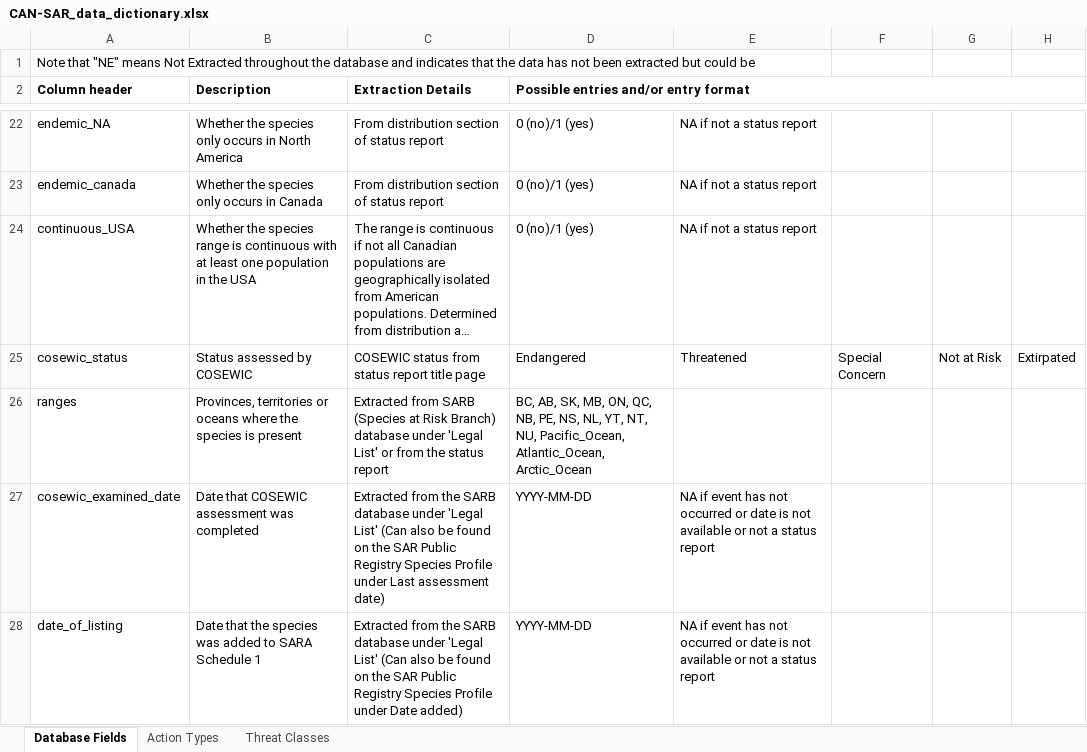
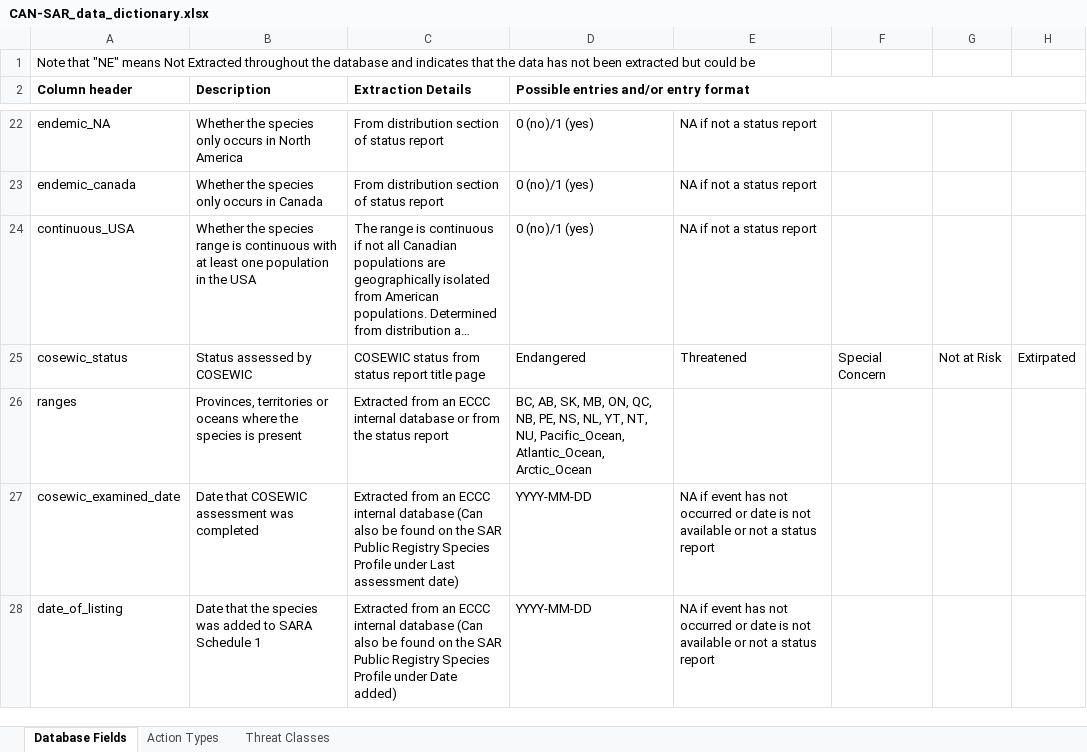
Before and after one commit to LandSciTech/CANSARD, an Excel workbook: data-raw/data-out/CAN-SAR_data_dictionary.xlsx, sheet Database Fields, drawn as a sheet; only a part is shown, gaps mark what is left out; long unchanged cells end in …; values as stored, in another font and other column widths than the file's, no borders; conditional formats not drawn; the diff covers the shown part only; the diff names each change by its address in the sheet, - before the commit and + after, or states it on an @@ line.

Commit message:
update to ECCC internal database

```diff
--- a/data-raw/data-out/CAN-SAR_data_dictionary.xlsx (sheet Database Fields)
+++ b/data-raw/data-out/CAN-SAR_data_dictionary.xlsx (sheet Database Fields)
-C26 (Extraction Details): Extracted from SARB (Species at Risk Branch) database under 'Legal List' or from…
+C26 (Extraction Details): Extracted from an ECCC internal database or from…
-C27 (Extraction Details): Extracted from the SARB database under 'Legal List' (Can also…
+C27 (Extraction Details): Extracted from an ECCC internal database (Can also…
-C28 (Extraction Details): Extracted from the SARB database under 'Legal List' (Can also…
+C28 (Extraction Details): Extracted from an ECCC internal database (Can also…
```
Also changed, not shown: 2 edited cells elsewhere in this sheet.
